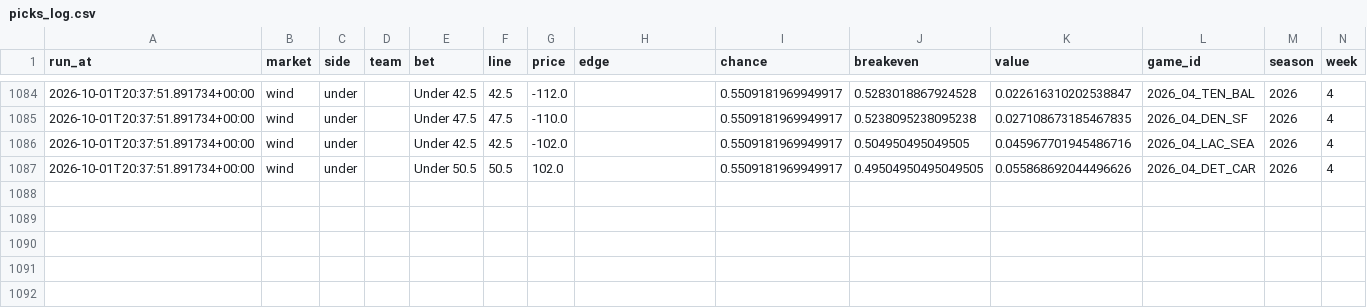
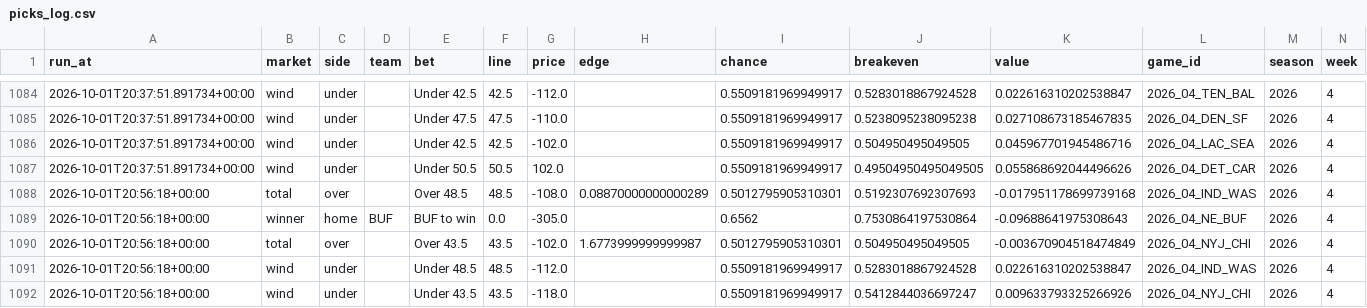
Before and after one commit to jferaz23/nfl-line-model, a CSV file: artifacts/tracker/picks_log.csv, drawn as a sheet; only a part is shown, gaps mark what is left out; rows hold the shown columns only; the diff names each change by its address in the sheet, - before the commit and + after, or states it on an @@ line.

```diff
--- a/artifacts/tracker/picks_log.csv
+++ b/artifacts/tracker/picks_log.csv
+row 1088: 2026-10-01T20:56:18+00:00 | total | over |  | Over 48.5 | 48.5 | -108.0 | 0.08870000000000289 | 0.5012795905310301 | 0.5192307692307693 | -0.017951178699739168 | 2026_04_IND_WAS | 2026 | 4
+row 1089: 2026-10-01T20:56:18+00:00 | winner | home | BUF | BUF to win | 0.0 | -305.0 |  | 0.6562 | 0.7530864197530864 | -0.09688641975308643 | 2026_04_NE_BUF | 2026 | 4
+row 1090: 2026-10-01T20:56:18+00:00 | total | over |  | Over 43.5 | 43.5 | -102.0 | 1.6773999999999987 | 0.5012795905310301 | 0.504950495049505 | -0.003670904518474849 | 2026_04_NYJ_CHI | 2026 | 4
+row 1091: 2026-10-01T20:56:18+00:00 | wind | under |  | Under 48.5 | 48.5 | -112.0 |  | 0.5509181969949917 | 0.5283018867924528 | 0.022616310202538847 | 2026_04_IND_WAS | 2026 | 4
+row 1092: 2026-10-01T20:56:18+00:00 | wind | under |  | Under 43.5 | 43.5 | -118.0 |  | 0.5509181969949917 | 0.5412844036697247 | 0.009633793325266926 | 2026_04_NYJ_CHI | 2026 | 4
```
Also changed, not shown: artifacts/kalshi/kalshi_nfl.csv, artifacts/lines/espn_lines.csv.
